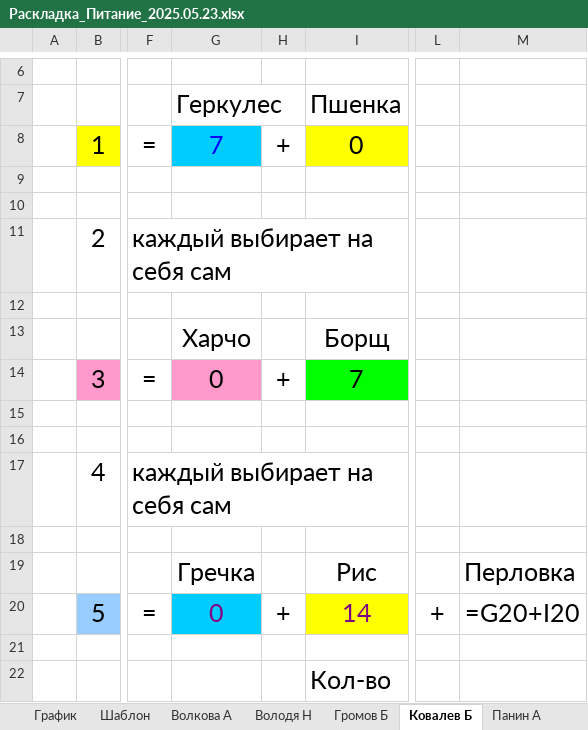
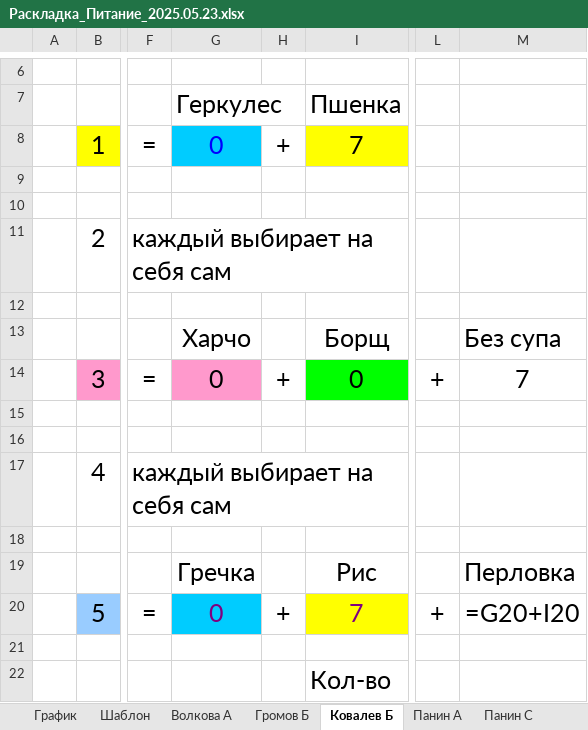
Before and after one commit to Leifter/daily_duty, an Excel workbook: Раскладка_Питание_2025.05.23.xlsx, sheet Ковалев Б, drawn as a sheet; only a part is shown, gaps mark what is left out; values as stored, in another font and other column widths than the file's, no borders; formulas without a stored value are shown as written; the diff names each change by its address in the sheet, - before the commit and + after, or states it on an @@ line.

```diff
--- a/Раскладка_Питание_2025.05.23.xlsx (sheet Ковалев Б)
+++ b/Раскладка_Питание_2025.05.23.xlsx (sheet Ковалев Б)
-sheet tab: Володя Н
-G8: 7
+G8: 0
-I8: 0
+I8: 7
-M13: (empty)
+M13: Без супа
-I14: 7
+I14: 0
-L14: (empty)
+L14: +
-M14: (empty)
+M14: 7
-I20: 14
+I20: 7
```
Also changed, not shown: sheet График, sheet Панин С, sheet Рагулин С, sheet Волкова А, sheet Панин А, sheet Громов Б, 1 more sheet, Исходный_Шаблон.xlsx, 1 other file.
